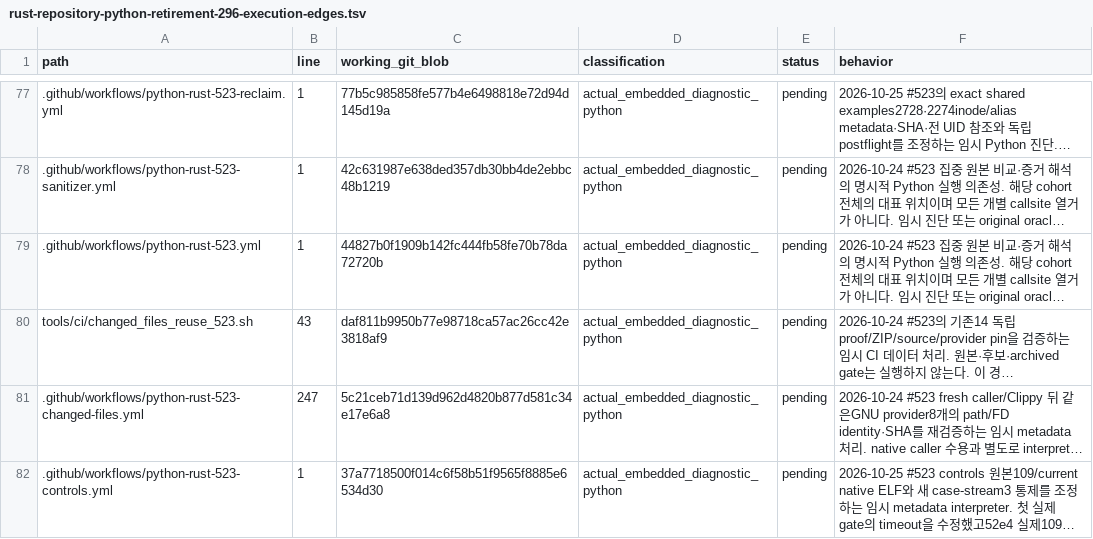
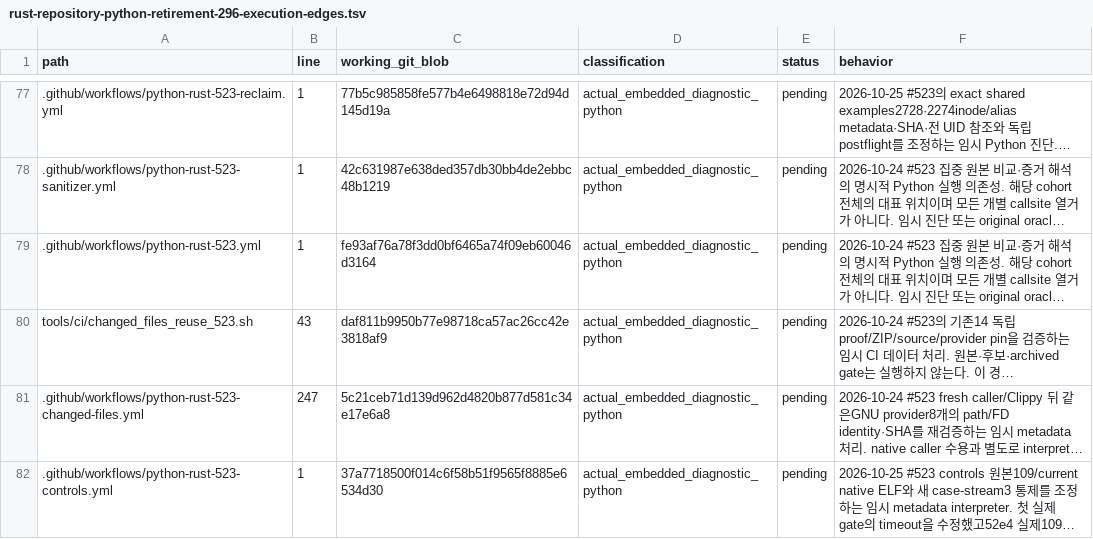
Before and after one commit to bin9208/openpilot-rust, a TSV file: docs/naver/rust-repository-python-retirement-296-execution-edges.tsv, drawn as a sheet; only a part is shown, gaps mark what is left out; long unchanged cells end in …; the diff names each change by its address in the sheet, - before the commit and + after, or states it on an @@ line.

```diff
--- a/docs/naver/rust-repository-python-retirement-296-execution-edges.tsv
+++ b/docs/naver/rust-repository-python-retirement-296-execution-edges.tsv
-C79 (working_git_blob): 44827b0f1909b142fc444fb58fe70b78da72720b
+C79 (working_git_blob): fe93af76a78f3dd0bf6465a74f09eb60046d3164
```
Also changed, not shown: 4 other files.
